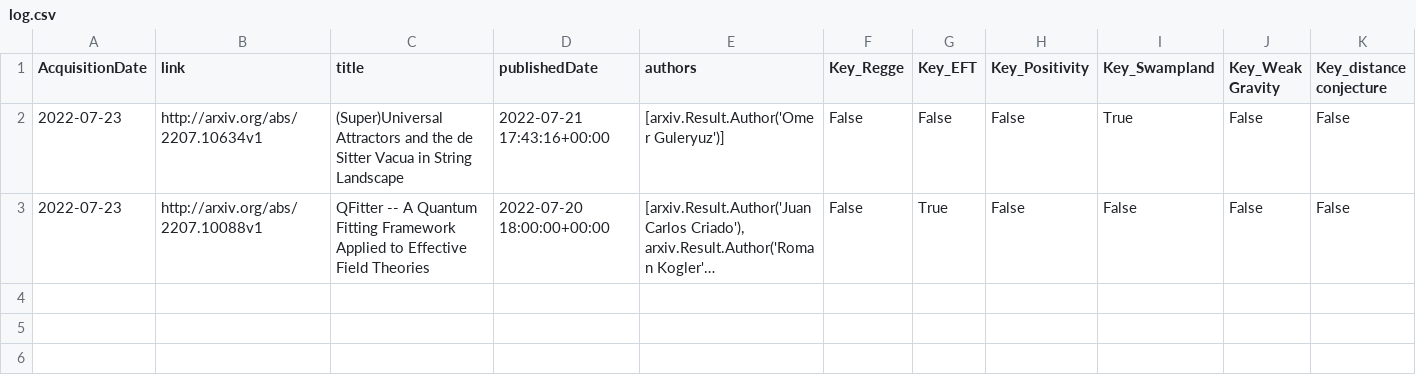
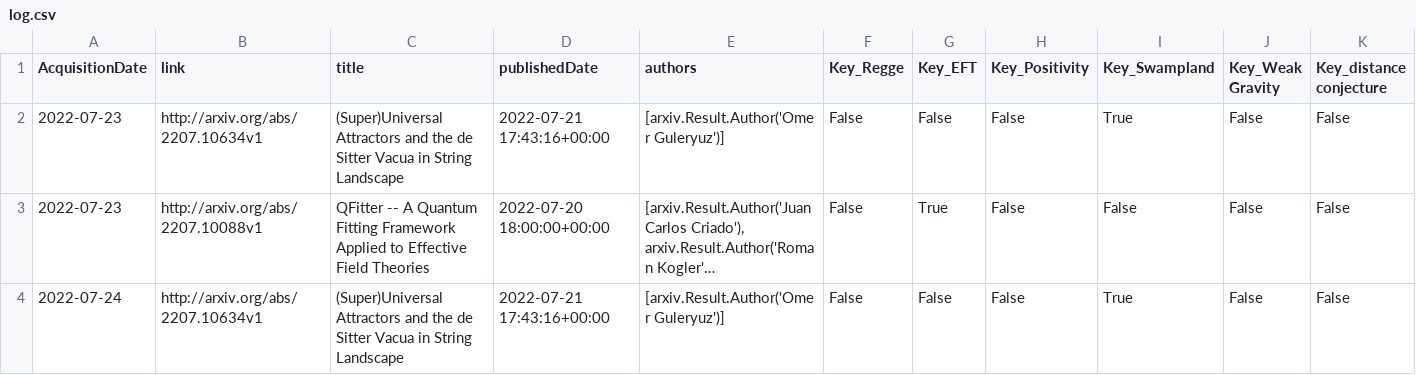
Before and after one commit to kikeda1102/arxiv-checker, a CSV file: log.csv, drawn as a sheet; only a part is shown; long unchanged cells end in …; rows hold the shown columns only; the diff names each change by its address in the sheet, - before the commit and + after, or states it on an @@ line.

Commit message:
Auto run by GitHub Actions

```diff
--- a/log.csv
+++ b/log.csv
+row 4: 2022-07-24 | http://arxiv.org/abs/2207.10634v1 | (Super)Universal Attractors and the de Sitter Vacua in String Landscape | 2022-07-21 17:43:16+00:00 | [arxiv.Result.Author('Omer Guleryuz')] | False | False | False | True | False | False
```
